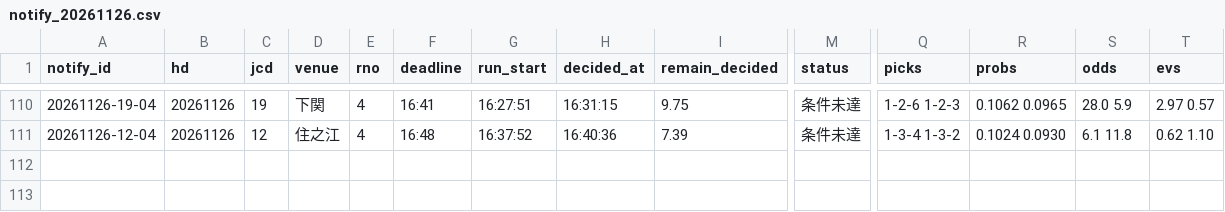
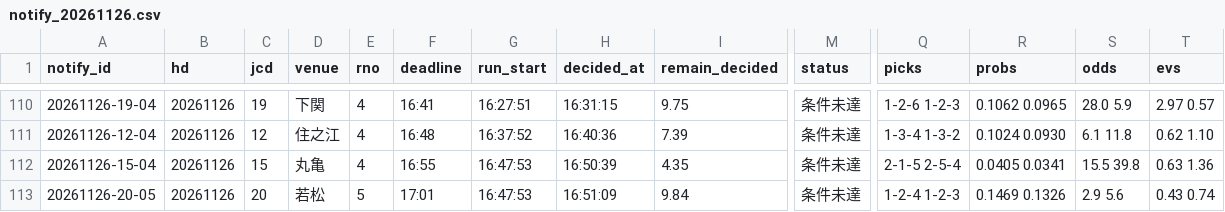
Before and after one commit to pocha2525/boatrace-ai, a CSV file: logs/notify_20261126.csv, drawn as a sheet; only a part is shown, gaps mark what is left out; rows hold the shown columns only; the diff names each change by its address in the sheet, - before the commit and + after, or states it on an @@ line.

```diff
--- a/logs/notify_20261126.csv
+++ b/logs/notify_20261126.csv
+row 112: 20261126-15-04 | 20261126 | 15 | 丸亀 | 4 | 16:55 | 16:47:53 | 16:50:39 | 4.35 | 条件未達 | 2-1-5 2-5-4 | 0.0405 0.0341 | 15.5 39.8 | 0.63 1.36
+row 113: 20261126-20-05 | 20261126 | 20 | 若松 | 5 | 17:01 | 16:47:53 | 16:51:09 | 9.84 | 条件未達 | 1-2-4 1-2-3 | 0.1469 0.1326 | 2.9 5.6 | 0.43 0.74
```
Also changed, not shown: logs/20261126.csv, logs/results_20261126.csv.
